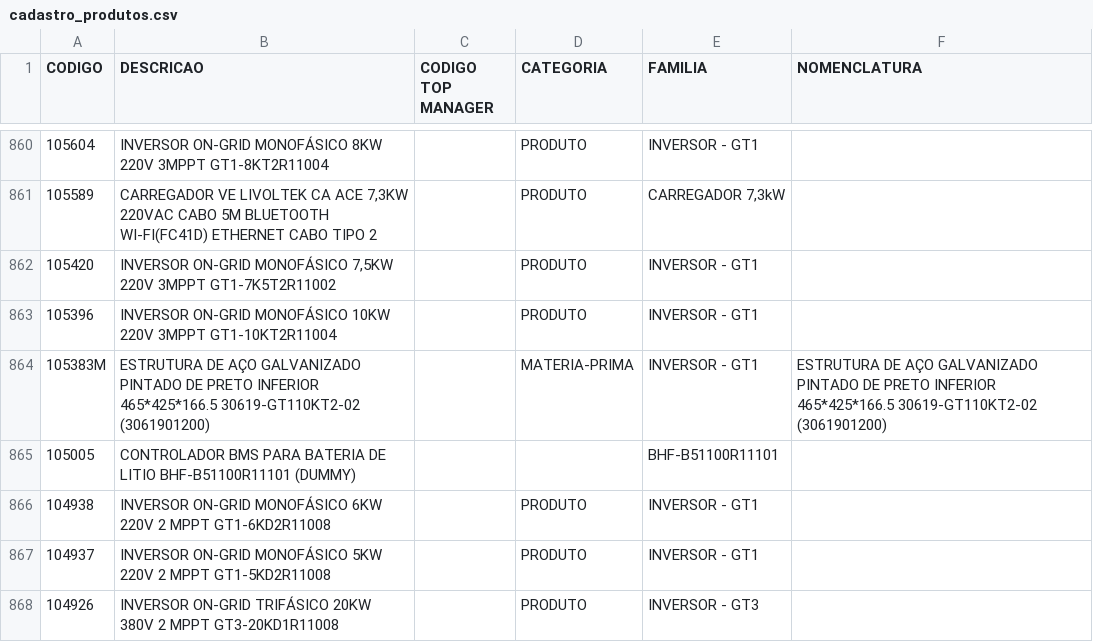
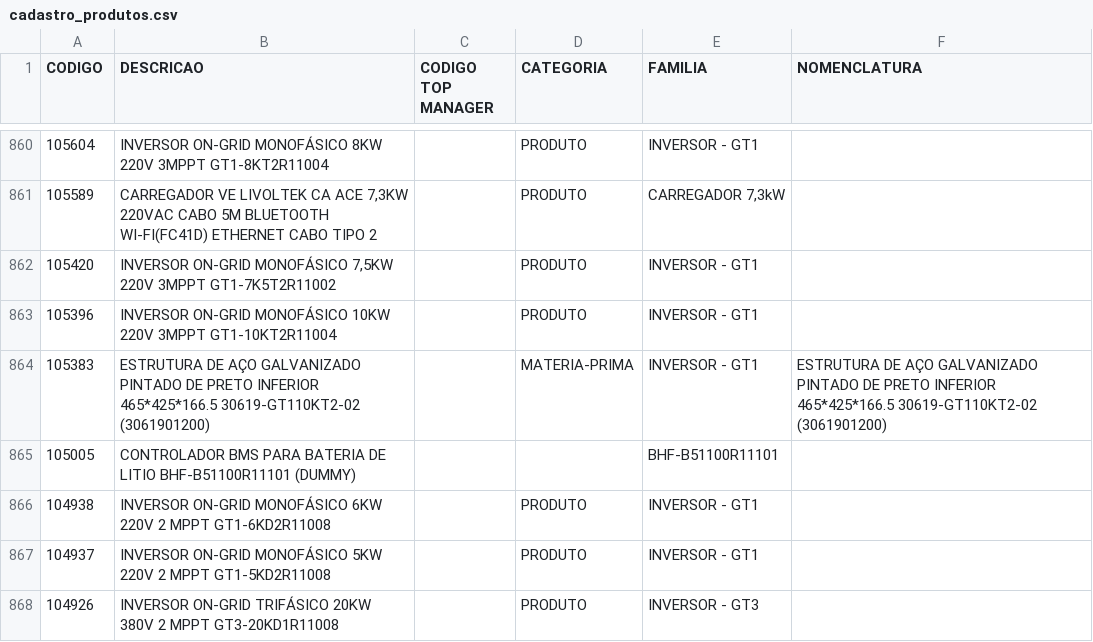
Before and after one commit to smlivoltek/livoltek, a CSV file: data/cadastro_produtos.csv, drawn as a sheet; only a part is shown, gaps mark what is left out; the diff covers the shown part only; the diff names each change by its address in the sheet, - before the commit and + after, or states it on an @@ line.

```diff
--- a/data/cadastro_produtos.csv
+++ b/data/cadastro_produtos.csv
-A864 (CODIGO): 105383M
+A864 (CODIGO): 105383
```
Also changed, not shown: 13 edited cells elsewhere in this file.
